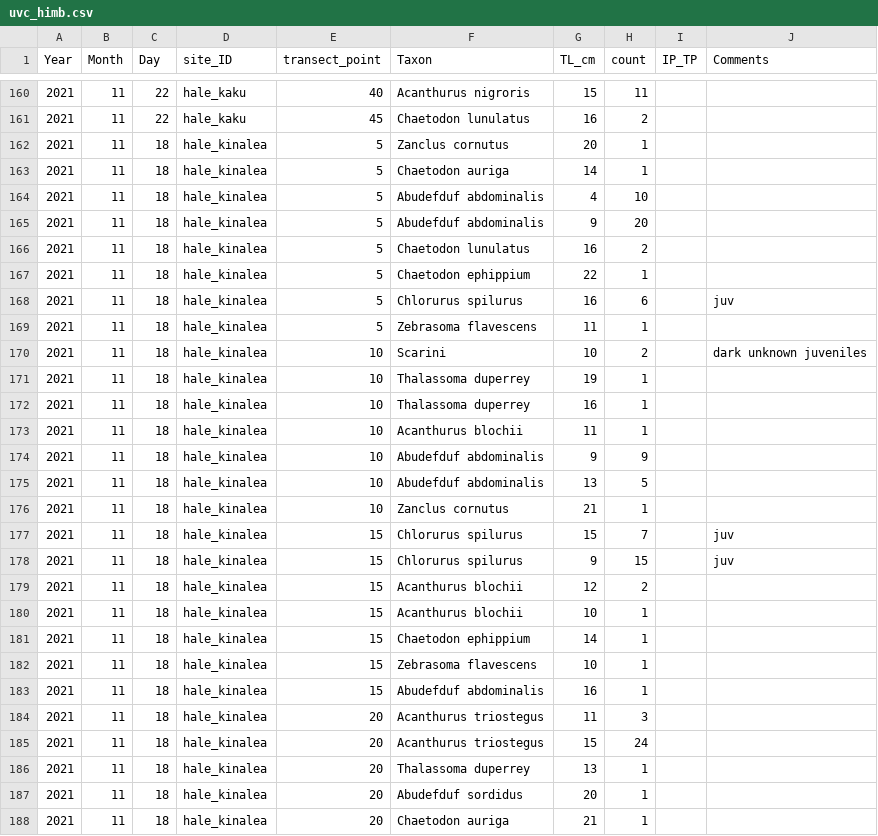
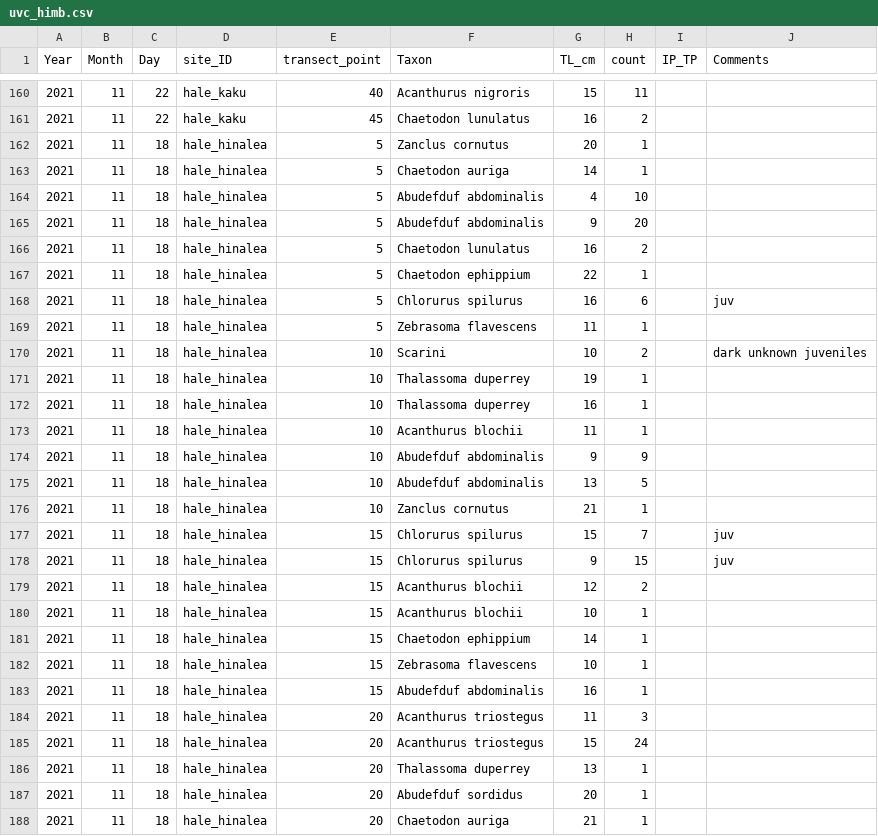
Before and after one commit to cherfychow/fishN, a CSV file: data/uvc_himb.csv, drawn as a sheet; only a part is shown, gaps mark what is left out; the diff covers the shown part only.

```diff
--- a/data/uvc_himb.csv
+++ b/data/uvc_himb.csv
@@ -162,27 +162,27 @@
-2021,11,18,"hale_kinalea",5,"Zanclus cornutus",20,1,"",""
-2021,11,18,"hale_kinalea",5,"Chaetodon auriga",14,1,"",""
-2021,11,18,"hale_kinalea",5,"Abudefduf abdominalis",4,10,"",""
-2021,11,18,"hale_kinalea",5,"Abudefduf abdominalis",9,20,"",""
-2021,11,18,"hale_kinalea",5,"Chaetodon lunulatus",16,2,"",""
-2021,11,18,"hale_kinalea",5,"Chaetodon ephippium",22,1,"",""
-2021,11,18,"hale_kinalea",5,"Chlorurus spilurus",16,6,"","juv"
-2021,11,18,"hale_kinalea",5,"Zebrasoma flavescens",11,1,"",""
-2021,11,18,"hale_kinalea",10,"Scarini",10,2,"","dark unknown juveniles"
-2021,11,18,"hale_kinalea",10,"Thalassoma duperrey",19,1,"",""
-2021,11,18,"hale_kinalea",10,"Thalassoma duperrey",16,1,"",""
-2021,11,18,"hale_kinalea",10,"Acanthurus blochii",11,1,"",""
-2021,11,18,"hale_kinalea",10,"Abudefduf abdominalis",9,9,"",""
-2021,11,18,"hale_kinalea",10,"Abudefduf abdominalis",13,5,"",""
-2021,11,18,"hale_kinalea",10,"Zanclus cornutus",21,1,"",""
-2021,11,18,"hale_kinalea",15,"Chlorurus spilurus",15,7,"","juv"
-2021,11,18,"hale_kinalea",15,"Chlorurus spilurus",9,15,"","juv"
-2021,11,18,"hale_kinalea",15,"Acanthurus blochii",12,2,"",""
-2021,11,18,"hale_kinalea",15,"Acanthurus blochii",10,1,"",""
-2021,11,18,"hale_kinalea",15,"Chaetodon ephippium",14,1,"",""
-2021,11,18,"hale_kinalea",15,"Zebrasoma flavescens",10,1,"",""
-2021,11,18,"hale_kinalea",15,"Abudefduf abdominalis",16,1,"",""
-2021,11,18,"hale_kinalea",20,"Acanthurus triostegus",11,3,"",""
-2021,11,18,"hale_kinalea",20,"Acanthurus triostegus",15,24,"",""
-2021,11,18,"hale_kinalea",20,"Thalassoma duperrey",13,1,"",""
-2021,11,18,"hale_kinalea",20,"Abudefduf sordidus",20,1,"",""
-2021,11,18,"hale_kinalea",20,"Chaetodon auriga",21,1,"",""
+2021,11,18,hale_hinalea,5,Zanclus cornutus,20,1,,
+2021,11,18,hale_hinalea,5,Chaetodon auriga,14,1,,
+2021,11,18,hale_hinalea,5,Abudefduf abdominalis,4,10,,
+2021,11,18,hale_hinalea,5,Abudefduf abdominalis,9,20,,
+2021,11,18,hale_hinalea,5,Chaetodon lunulatus,16,2,,
+2021,11,18,hale_hinalea,5,Chaetodon ephippium,22,1,,
+2021,11,18,hale_hinalea,5,Chlorurus spilurus,16,6,,juv
+2021,11,18,hale_hinalea,5,Zebrasoma flavescens,11,1,,
+2021,11,18,hale_hinalea,10,Scarini,10,2,,dark unknown juveniles
+2021,11,18,hale_hinalea,10,Thalassoma duperrey,19,1,,
+2021,11,18,hale_hinalea,10,Thalassoma duperrey,16,1,,
+2021,11,18,hale_hinalea,10,Acanthurus blochii,11,1,,
+2021,11,18,hale_hinalea,10,Abudefduf abdominalis,9,9,,
+2021,11,18,hale_hinalea,10,Abudefduf abdominalis,13,5,,
+2021,11,18,hale_hinalea,10,Zanclus cornutus,21,1,,
+2021,11,18,hale_hinalea,15,Chlorurus spilurus,15,7,,juv
+2021,11,18,hale_hinalea,15,Chlorurus spilurus,9,15,,juv
+2021,11,18,hale_hinalea,15,Acanthurus blochii,12,2,,
+2021,11,18,hale_hinalea,15,Acanthurus blochii,10,1,,
+2021,11,18,hale_hinalea,15,Chaetodon ephippium,14,1,,
+2021,11,18,hale_hinalea,15,Zebrasoma flavescens,10,1,,
+2021,11,18,hale_hinalea,15,Abudefduf abdominalis,16,1,,
+2021,11,18,hale_hinalea,20,Acanthurus triostegus,11,3,,
+2021,11,18,hale_hinalea,20,Acanthurus triostegus,15,24,,
+2021,11,18,hale_hinalea,20,Thalassoma duperrey,13,1,,
+2021,11,18,hale_hinalea,20,Abudefduf sordidus,20,1,,
+2021,11,18,hale_hinalea,20,Chaetodon auriga,21,1,,
```
Also changed, not shown: 35 edited cells elsewhere in this file, data/data_MaxN.csv, data/missionlog_hawaii.csv, 5 other files.
